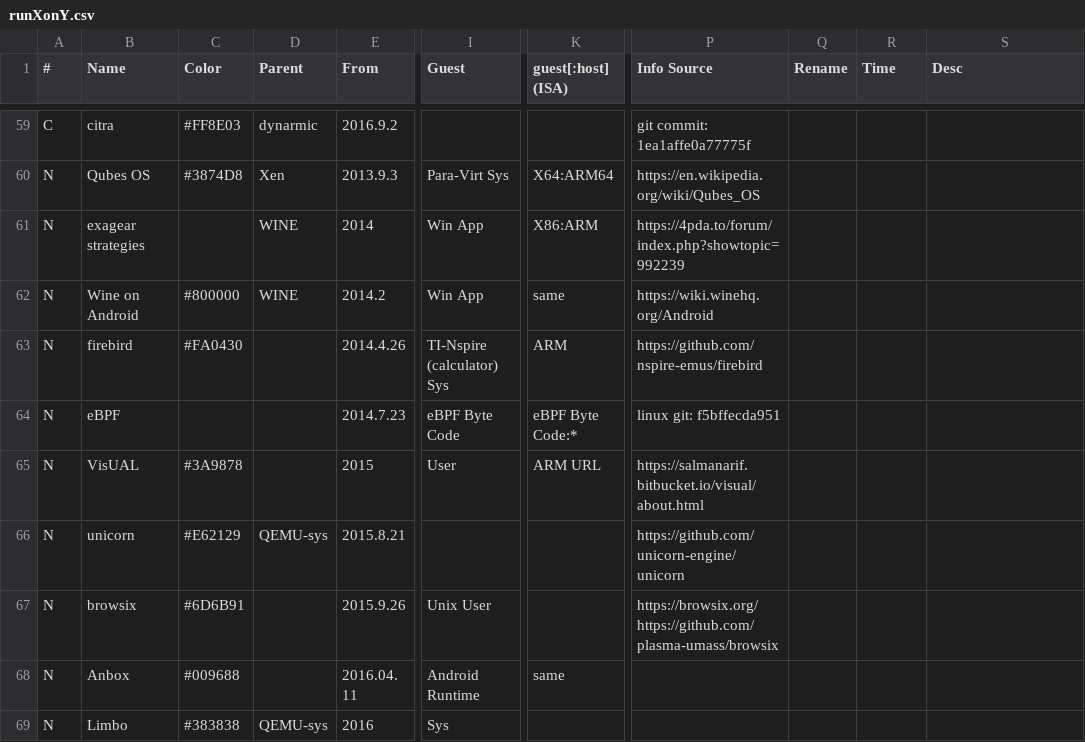
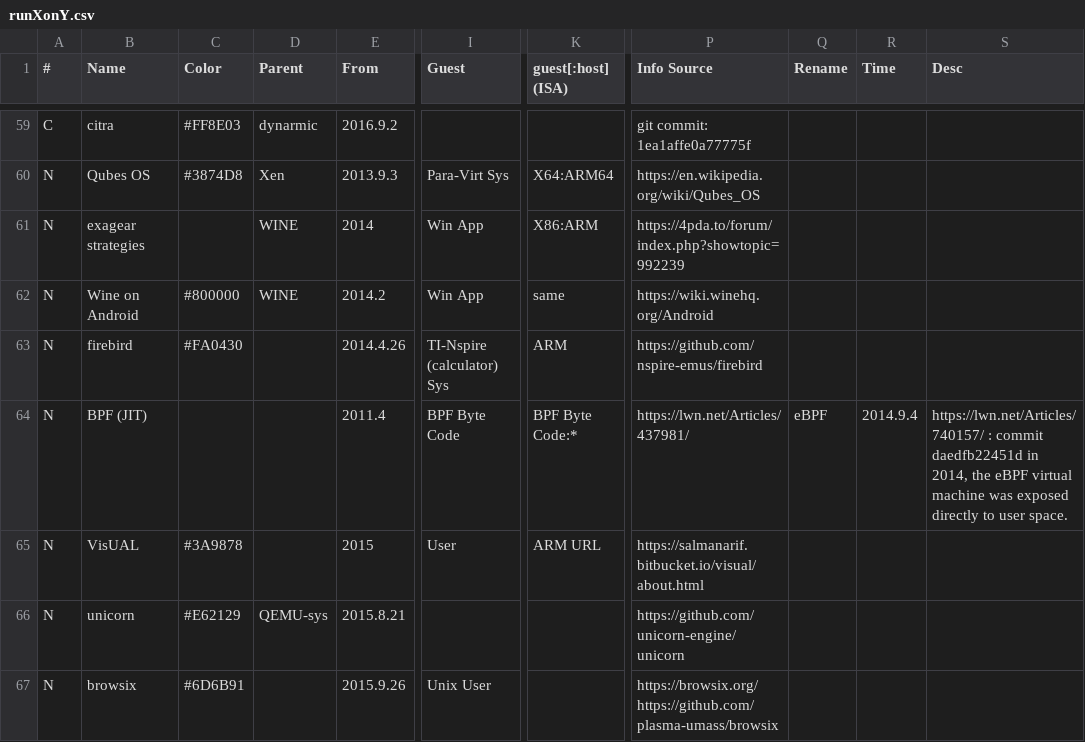
Before and after one commit to xieby1/runXonY, a CSV file: runXonY.csv, drawn as a sheet; only a part is shown, gaps mark what is left out; the shorter side is filled out with more unchanged rows; the diff names each change by its address in the sheet, - before the commit and + after, or states it on an @@ line.

Commit message:
update BPF (JIT) and eBPF

```diff
--- a/runXonY.csv
+++ b/runXonY.csv
-B64 (Name): eBPF
+B64 (Name): BPF (JIT)
-E64 (From): 2014.7.23
+E64 (From): 2011.4
-I64 (Guest): eBPF Byte Code
+I64 (Guest): BPF Byte Code
-K64 (guest[:host] (ISA)): eBPF Byte Code:*
+K64 (guest[:host] (ISA)): BPF Byte Code:*
-P64 (Info Source): linux git: f5bffecda951
+P64 (Info Source): https://lwn.net/Articles/437981/
-Q64 (Rename): (empty)
+Q64 (Rename): eBPF
-R64 (Time): (empty)
+R64 (Time): 2014.9.4
-S64 (Desc): (empty)
+S64 (Desc): https://lwn.net/Articles/740157/ : commit daedfb22451d in 2014, the eBPF virtual machine was exposed directly to user space.
```
